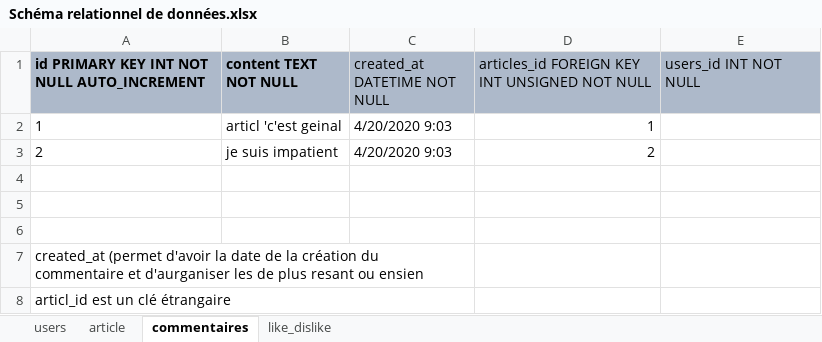
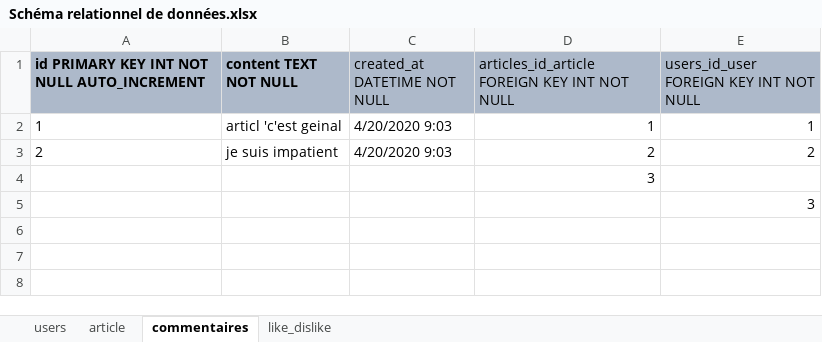
Before and after one commit to Artur01300/Groupamanie_Model_MySQL, an Excel workbook: Schéma relationnel de données.xlsx, sheet commentaires, drawn as a sheet; values as stored, in another font and other column widths than the file's, no borders; the diff names each change by its address in the sheet, - before the commit and + after, or states it on an @@ line.

```diff
--- a/Schéma relationnel de données.xlsx (sheet commentaires)
+++ b/Schéma relationnel de données.xlsx (sheet commentaires)
-D1: articles_id FOREIGN KEY INT UNSIGNED NOT NULL
+D1: articles_id_article FOREIGN KEY INT NOT NULL
-E1: users_id INT NOT NULL
+E1: users_id_user FOREIGN KEY INT NOT NULL
-E2: (empty)
+E2: 1
-E3: (empty)
+E3: 2
-D4: (empty)
+D4: 3
-E5: (empty)
+E5: 3
-row 6: (empty)
-row 7: created_at (permet d'avoir la date de la création du commentaire et d'aurganiser les de plus resant ou ensien
-row 8: articl_id est un clé étrangaire
```
Also changed, not shown: sheet article, sheet like_dislike, sheet users, 3 other files.
